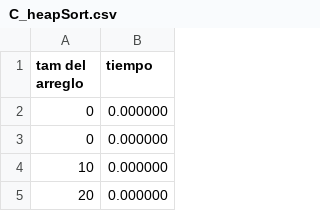
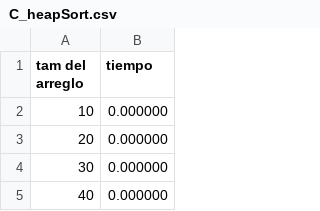
Before and after one commit to ertsaz/PROYECTO-No.-3, a CSV file: resultados/C_heapSort.csv, drawn as a sheet; only a part is shown; the shorter side is filled out with more unchanged rows; removed rows and columns are numbered as before the commit, all else as after; the diff covers the shown part only; the diff names each change by its address in the sheet, - before the commit and + after, or states it on an @@ line.

```diff
--- a/resultados/C_heapSort.csv
+++ b/resultados/C_heapSort.csv
-row 2: 0 | 0.000000
-row 3: 0 | 0.000000
```
Also changed, not shown: 30 added rows, 29 removed rows and 7 edited cells elsewhere in this file, 5 other files.
